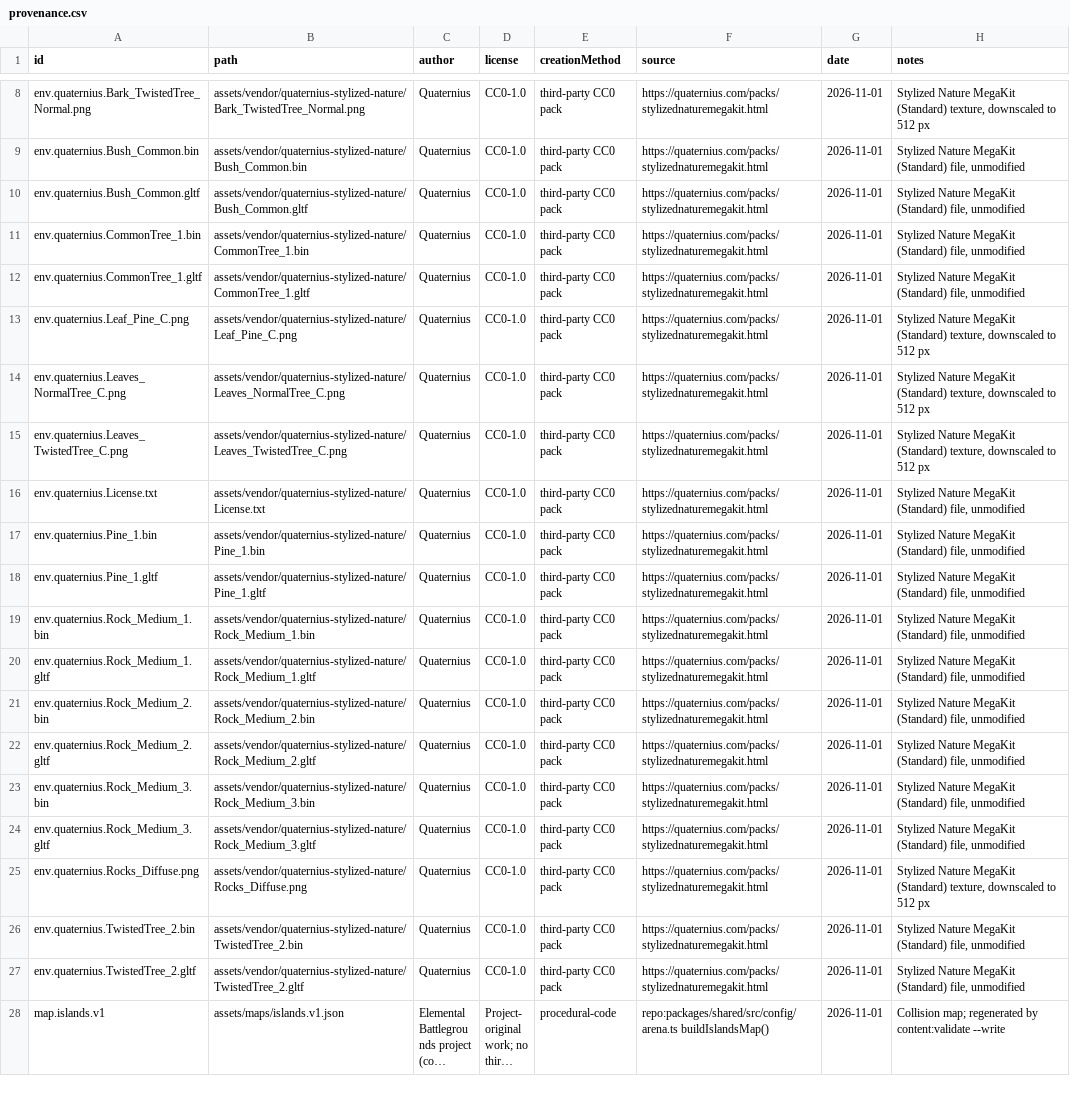
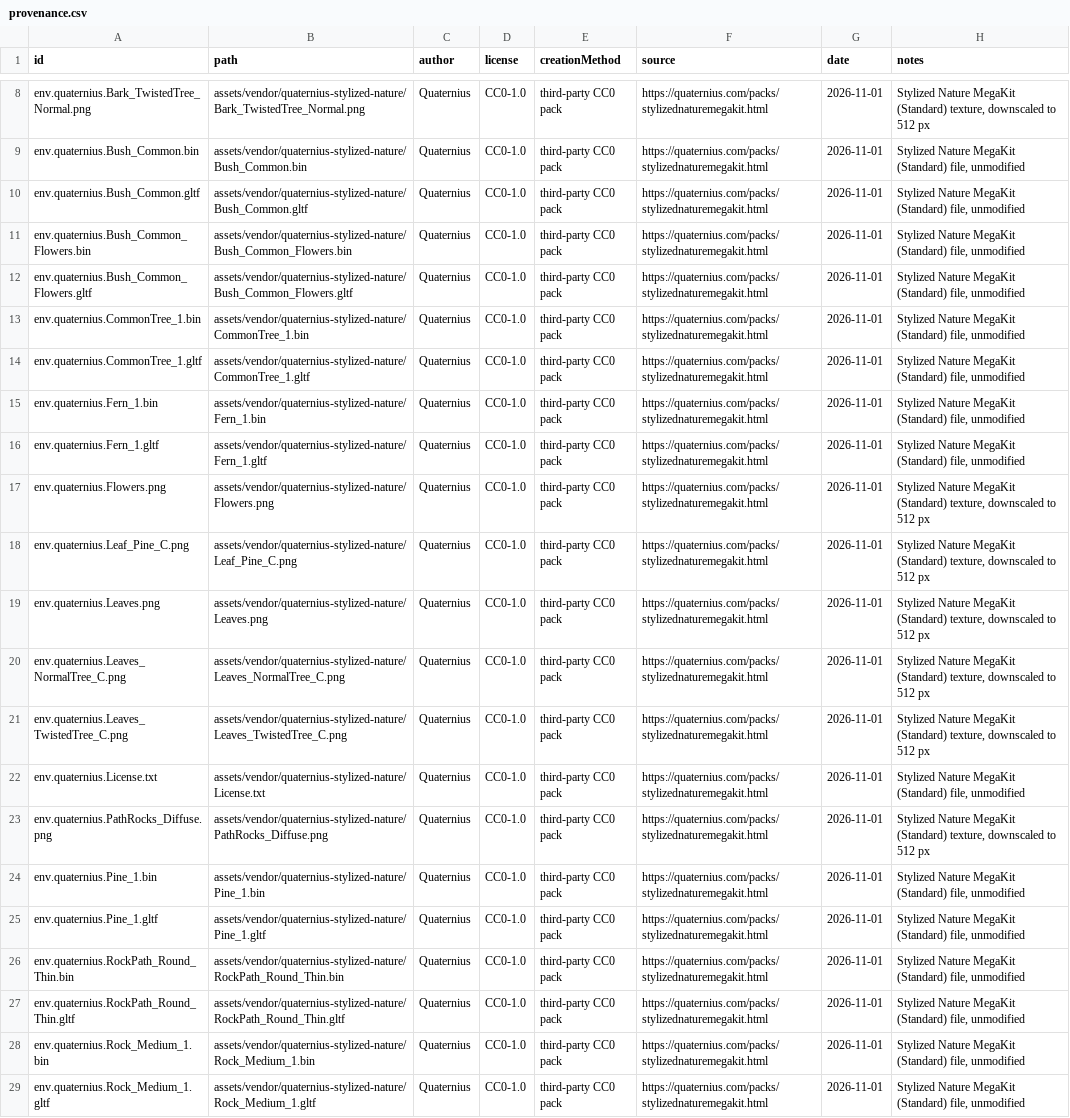
Before and after one commit to cagdasatici/battlegrounds_game, a CSV file: assets/provenance.csv, drawn as a sheet; only a part is shown, gaps mark what is left out; the shorter side is filled out with more unchanged rows; long unchanged cells end in ….

Commit message:
ART1: art-direct east bridge route with MegaKit landmarks

```diff
--- a/assets/provenance.csv
+++ b/assets/provenance.csv
@@ -10,5 +10,11 @@ env.quaternius.Bush_Common.bin,assets/vendor/quaternius-stylized-nature/Bush_Com
 env.quaternius.Bush_Common.gltf,assets/vendor/quaternius-stylized-nature/Bush_Common.gltf,Quaternius,CC0-1.0,third-party CC0 pack,https://quaternius.com/packs/stylizednaturemegakit.html,2026-11-01,"Stylized Nature MegaKit (Standard) file, unmodified"
+env.quaternius.Bush_Common_Flowers.bin,assets/vendor/quaternius-stylized-nature/Bush_Common_Flowers.bin,Quaternius,CC0-1.0,third-party CC0 pack,https://quaternius.com/packs/stylizednaturemegakit.html,2026-11-01,"Stylized Nature MegaKit (Standard) file, unmodified"
+env.quaternius.Bush_Common_Flowers.gltf,assets/vendor/quaternius-stylized-nature/Bush_Common_Flowers.gltf,Quaternius,CC0-1.0,third-party CC0 pack,https://quaternius.com/packs/stylizednaturemegakit.html,2026-11-01,"Stylized Nature MegaKit (Standard) file, unmodified"
 env.quaternius.CommonTree_1.bin,assets/vendor/quaternius-stylized-nature/CommonTree_1.bin,Quaternius,CC0-1.0,third-party CC0 pack,https://quaternius.com/packs/stylizednaturemegakit.html,2026-11-01,"Stylized Nature MegaKit (Standard) file, unmodified"
 env.quaternius.CommonTree_1.gltf,assets/vendor/quaternius-stylized-nature/CommonTree_1.gltf,Quaternius,CC0-1.0,third-party CC0 pack,https://quaternius.com/packs/stylizednaturemegakit.html,2026-11-01,"Stylized Nature MegaKit (Standard) file, unmodified"
+env.quaternius.Fern_1.bin,assets/vendor/quaternius-stylized-nature/Fern_1.bin,Quaternius,CC0-1.0,third-party CC0 pack,https://quaternius.com/packs/stylizednaturemegakit.html,2026-11-01,"Stylized Nature MegaKit (Standard) file, unmodified"
+env.quaternius.Fern_1.gltf,assets/vendor/quaternius-stylized-nature/Fern_1.gltf,Quaternius,CC0-1.0,third-party CC0 pack,https://quaternius.com/packs/stylizednaturemegakit.html,2026-11-01,"Stylized Nature MegaKit (Standard) file, unmodified"
+env.quaternius.Flowers.png,assets/vendor/quaternius-stylized-nature/Flowers.png,Quaternius,CC0-1.0,third-party CC0 pack,https://quaternius.com/packs/stylizednaturemegakit.html,2026-11-01,"Stylized Nature MegaKit (Standard) texture, downscaled to 512 px"
 env.quaternius.Leaf_Pine_C.png,assets/vendor/quaternius-stylized-nature/Leaf_Pine_C.png,Quaternius,CC0-1.0,third-party CC0 pack,https://quaternius.com/packs/stylizednaturemegakit.html,2026-11-01,"Stylized Nature MegaKit (Standard) texture, downscaled to 512 px"
+env.quaternius.Leaves.png,assets/vendor/quaternius-stylized-nature/Leaves.png,Quaternius,CC0-1.0,third-party CC0 pack,https://quaternius.com/packs/stylizednaturemegakit.html,2026-11-01,"Stylized Nature MegaKit (Standard) texture, downscaled to 512 px"
 env.quaternius.Leaves_NormalTree_C.png,assets/vendor/quaternius-stylized-nature/Leaves_NormalTree_C.png,Quaternius,CC0-1.0,third-party CC0 pack,https://quaternius.com/packs/stylizednaturemegakit.html,2026-11-01,"Stylized Nature MegaKit (Standard) texture, downscaled to 512 px"
@@ -16,4 +22,7 @@ env.quaternius.Leaves_TwistedTree_C.png,assets/vendor/quaternius-stylized-nature
 env.quaternius.License.txt,assets/vendor/quaternius-stylized-nature/License.txt,Quaternius,CC0-1.0,third-party CC0 pack,https://quaternius.com/packs/stylizednaturemegakit.html,2026-11-01,"Stylized Nature MegaKit (Standard) file, unmodified"
+env.quaternius.PathRocks_Diffuse.png,assets/vendor/quaternius-stylized-nature/PathRocks_Diffuse.png,Quaternius,CC0-1.0,third-party CC0 pack,https://quaternius.com/packs/stylizednaturemegakit.html,2026-11-01,"Stylized Nature MegaKit (Standard) texture, downscaled to 512 px"
 env.quaternius.Pine_1.bin,assets/vendor/quaternius-stylized-nature/Pine_1.bin,Quaternius,CC0-1.0,third-party CC0 pack,https://quaternius.com/packs/stylizednaturemegakit.html,2026-11-01,"Stylized Nature MegaKit (Standard) file, unmodified"
 env.quaternius.Pine_1.gltf,assets/vendor/quaternius-stylized-nature/Pine_1.gltf,Quaternius,CC0-1.0,third-party CC0 pack,https://quaternius.com/packs/stylizednaturemegakit.html,2026-11-01,"Stylized Nature MegaKit (Standard) file, unmodified"
+env.quaternius.RockPath_Round_Thin.bin,assets/vendor/quaternius-stylized-nature/RockPath_Round_Thin.bin,Quaternius,CC0-1.0,third-party CC0 pack,https://quaternius.com/packs/stylizednaturemegakit.html,2026-11-01,"Stylized Nature MegaKit (Standard) file, unmodified"
+env.quaternius.RockPath_Round_Thin.gltf,assets/vendor/quaternius-stylized-nature/RockPath_Round_Thin.gltf,Quaternius,CC0-1.0,third-party CC0 pack,https://quaternius.com/packs/stylizednaturemegakit.html,2026-11-01,"Stylized Nature MegaKit (Standard) file, unmodified"
 env.quaternius.Rock_Medium_1.bin,assets/vendor/quaternius-stylized-nature/Rock_Medium_1.bin,Quaternius,CC0-1.0,third-party CC0 pack,https://quaternius.com/packs/stylizednaturemegakit.html,2026-11-01,"Stylized Nature MegaKit (Standard) file, unmodified"
```
Also changed, not shown: 27 other files.
